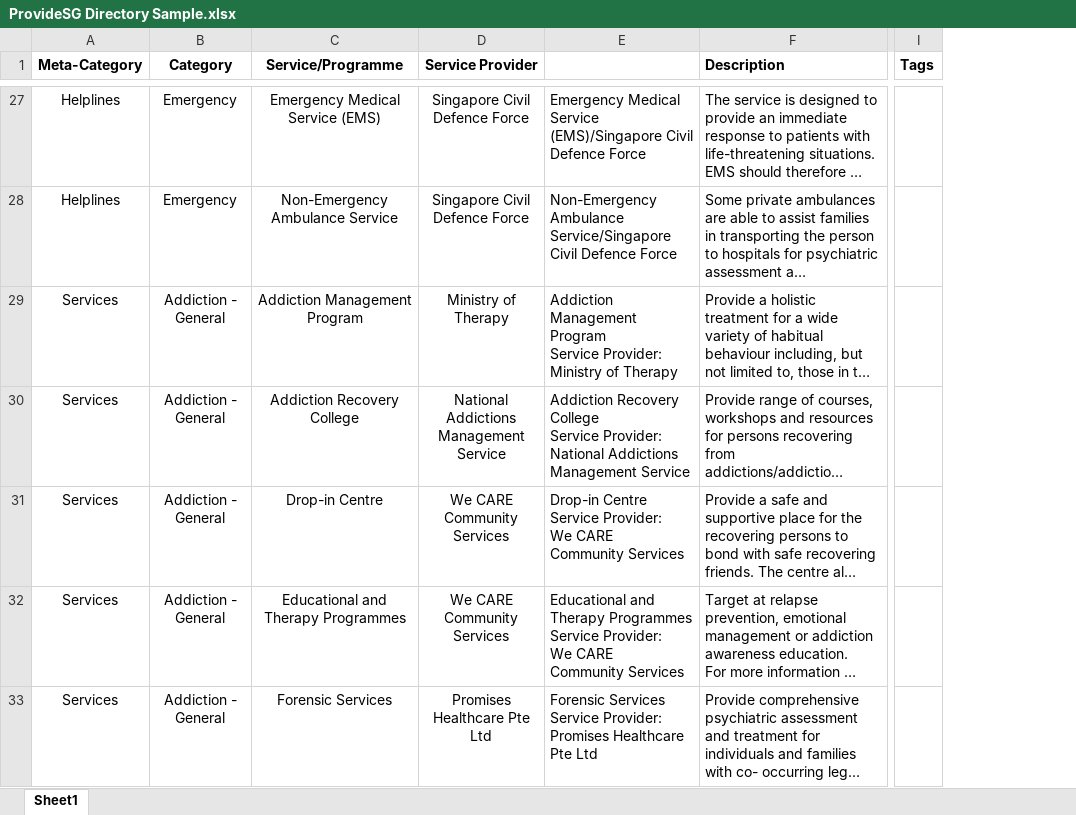
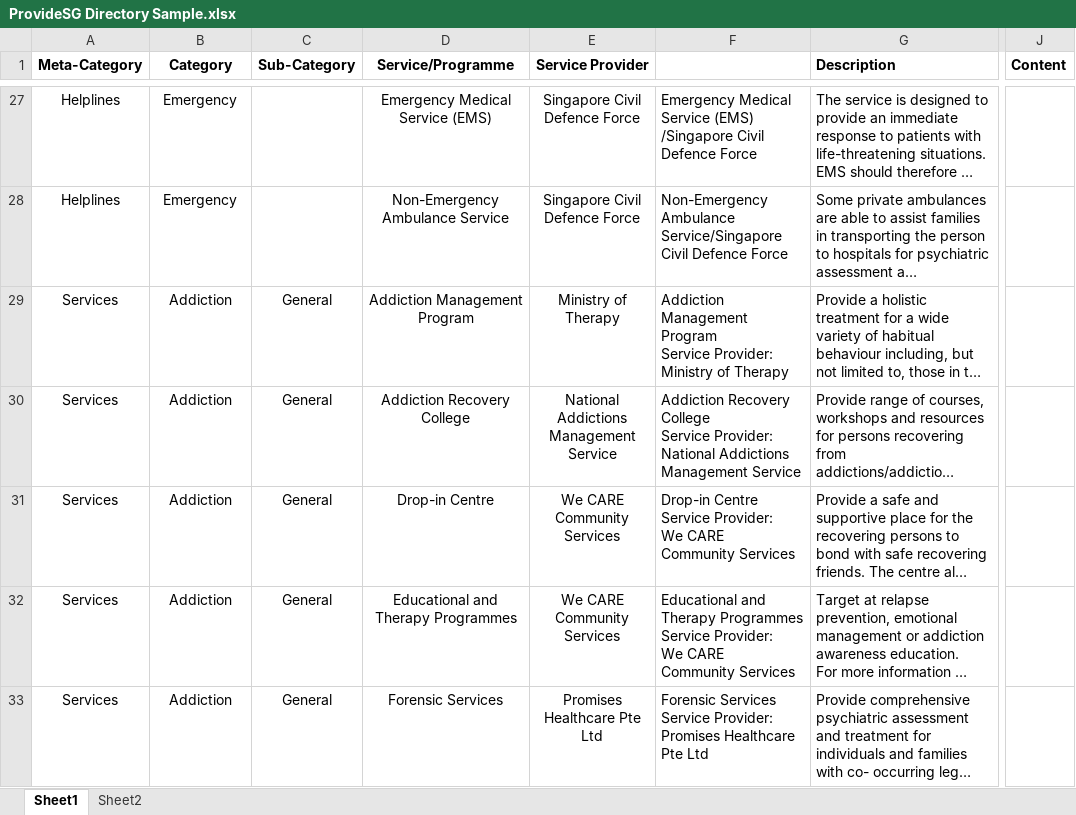
Before and after one commit to opentechsg/providesg, an Excel workbook: resources/NCSS Directories/ProvideSG Directory Sample.xlsx, sheet Sheet1, drawn as a sheet; only a part is shown, gaps mark what is left out; long unchanged cells end in …; values as stored, in another font and other column widths than the file's, no borders; charts and pictures not drawn; removed rows and columns are numbered as before the commit, all else as after; ↵ is a line break in a cell; the diff covers the shown part only; the diff names each change by its address in the sheet, - before the commit and + after, or states it on an @@ line.

```diff
--- a/resources/NCSS Directories/ProvideSG Directory Sample.xlsx (sheet Sheet1)
+++ b/resources/NCSS Directories/ProvideSG Directory Sample.xlsx (sheet Sheet1)
+sheet tab: Sheet2
+column C (Sub-Category), rows 29-33: all General
-column E, rows 27-33: Emergency Medical Service (EMS)/Singapore Civil Defence Force | Non-Emergency Ambulance Service/Singapore Civil Defence Force | Addiction Management Program ↵ Service Provider: Ministry of Therapy | Addiction Recovery College ↵ Service Provider: National Addictions Management Service | Drop-in Centre ↵ Service Provider: ↵ We CARE ↵ Community Services | Educational and Therapy Programmes ↵ Service Provider: ↵ We CARE ↵ Community Services | Forensic Services ↵ Service Provider: Promises Healthcare Pte Ltd
+column F, rows 27-33: Emergency Medical Service (EMS) ↵ /Singapore Civil Defence Force | Non-Emergency Ambulance Service/Singapore Civil Defence Force | Addiction Management Program ↵ Service Provider: Ministry of Therapy | Addiction Recovery College ↵ Service Provider: National Addictions Management Service | Drop-in Centre ↵ Service Provider: ↵ We CARE ↵ Community Services | Educational and Therapy Programmes ↵ Service Provider: ↵ We CARE ↵ Community Services | Forensic Services ↵ Service Provider: Promises Healthcare Pte Ltd
-column I (Tags), empty
+column J (Content), empty
-B29:B33 (Category): Addiction - General
+B29:B33 (Category): Addiction
```
Also changed, not shown: 214 added rows, 14 edited cells and cell formats elsewhere in this sheet, formulas that keep their value, charts or pictures, 4 other files.
